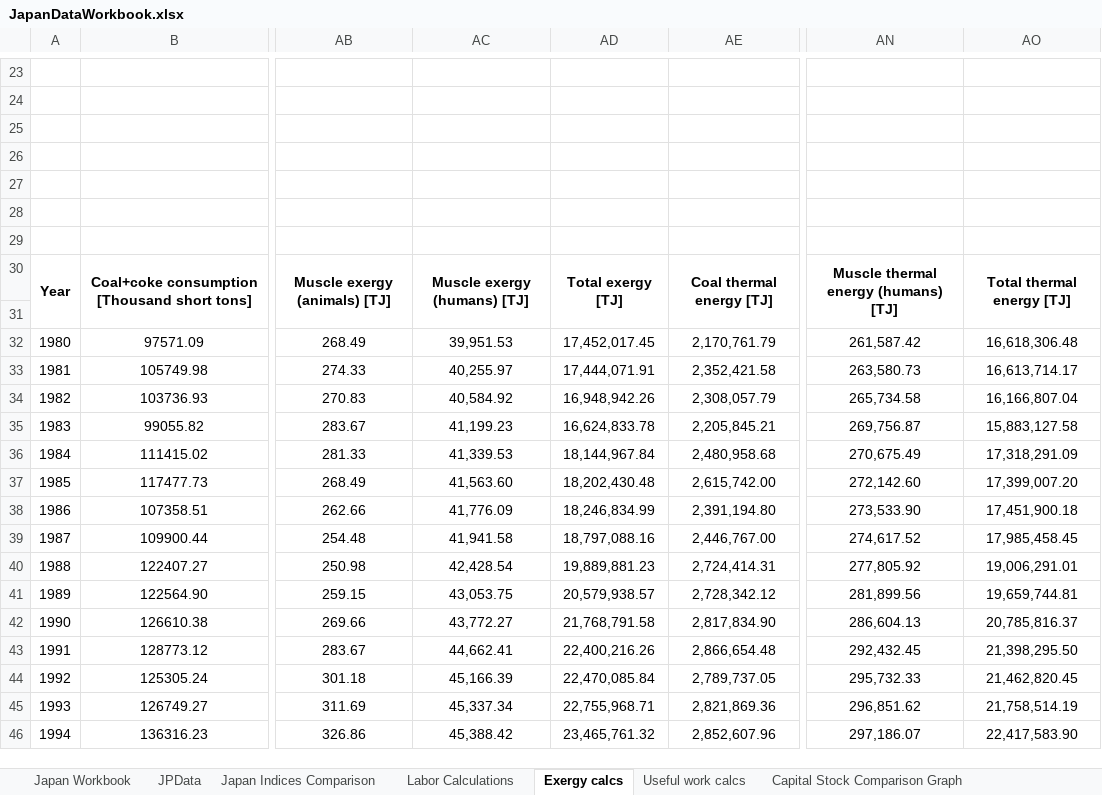
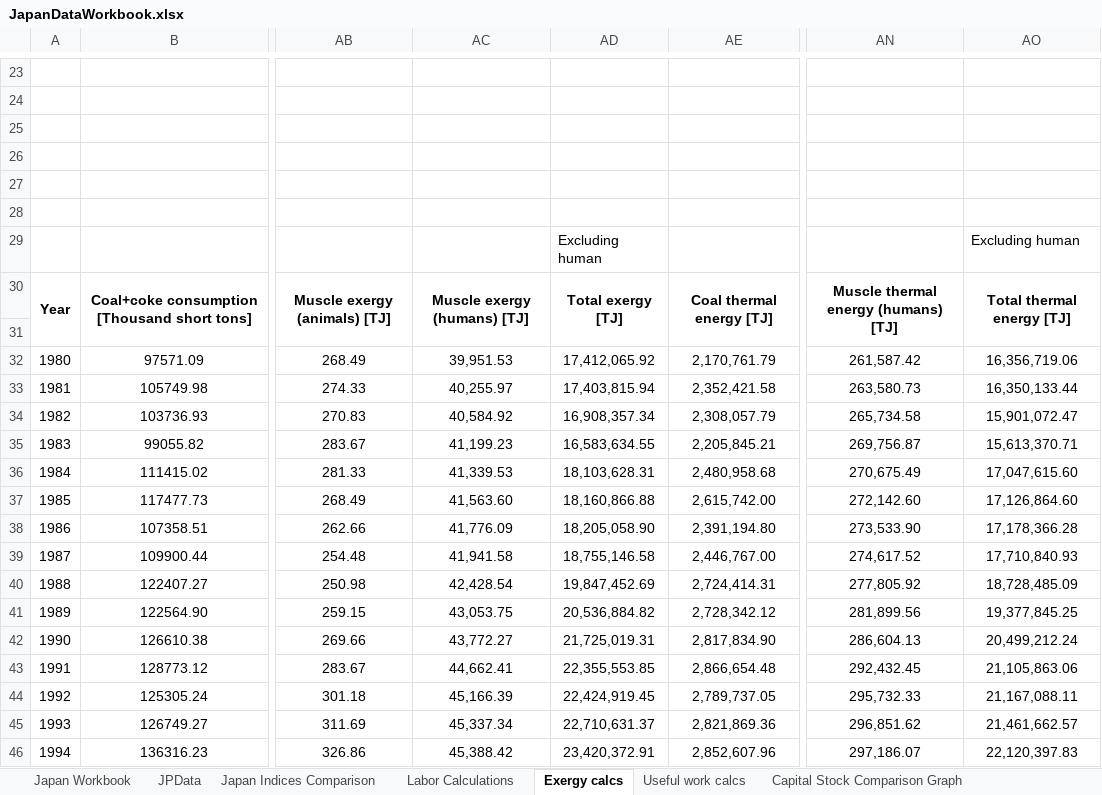
Before and after one commit to EconModels/MacroGrowth, an Excel workbook: data/Excel Workbooks/Calvin2011/JapanDataWorkbook.xlsx, sheet Exergy calcs, drawn as a sheet; only a part is shown, gaps mark what is left out; values as stored, in another font and other column widths than the file's, no borders; the diff covers the shown part only; the diff names each change by its address in the sheet, - before the commit and + after, or states it on an @@ line.

```diff
--- a/data/Excel Workbooks/Calvin2011/JapanDataWorkbook.xlsx (sheet Exergy calcs)
+++ b/data/Excel Workbooks/Calvin2011/JapanDataWorkbook.xlsx (sheet Exergy calcs)
-AD29: (empty)
+AD29: Excluding human
-AO29: (empty)
+AO29: Excluding human
-AD32: 17,452,017.45
+AD32: 17,412,065.92
-AO32: 16,618,306.48
+AO32: 16,356,719.06
-AD33: 17,444,071.91
+AD33: 17,403,815.94
-AO33: 16,613,714.17
+AO33: 16,350,133.44
-AD34: 16,948,942.26
+AD34: 16,908,357.34
-AO34: 16,166,807.04
+AO34: 15,901,072.47
-AD35: 16,624,833.78
+AD35: 16,583,634.55
-AO35: 15,883,127.58
+AO35: 15,613,370.71
-AD36: 18,144,967.84
+AD36: 18,103,628.31
-AO36: 17,318,291.09
+AO36: 17,047,615.60
-AD37: 18,202,430.48
+AD37: 18,160,866.88
-AO37: 17,399,007.20
+AO37: 17,126,864.60
-AD38: 18,246,834.99
+AD38: 18,205,058.90
-AO38: 17,451,900.18
+AO38: 17,178,366.28
-AD39: 18,797,088.16
+AD39: 18,755,146.58
-AO39: 17,985,458.45
+AO39: 17,710,840.93
-AD40: 19,889,881.23
+AD40: 19,847,452.69
-AO40: 19,006,291.01
+AO40: 18,728,485.09
-AD41: 20,579,938.57
+AD41: 20,536,884.82
-AO41: 19,659,744.81
+AO41: 19,377,845.25
-AD42: 21,768,791.58
+AD42: 21,725,019.31
-AO42: 20,785,816.37
+AO42: 20,499,212.24
-AD43: 22,400,216.26
+AD43: 22,355,553.85
-AO43: 21,398,295.50
+AO43: 21,105,863.06
-AD44: 22,470,085.84
+AD44: 22,424,919.45
-AO44: 21,462,820.45
+AO44: 21,167,088.11
-AD45: 22,755,968.71
+AD45: 22,710,631.37
-AO45: 21,758,514.19
+AO45: 21,461,662.57
-AD46: 23,465,761.32
+AD46: 23,420,372.91
-AO46: 22,417,583.90
+AO46: 22,120,397.83
```
Also changed, not shown: 34 edited cells elsewhere in this sheet, sheet JPData, sheet Japan Workbook, charts or pictures, data/Excel Workbooks/Calvin2011/AllDataWorkbook.xlsx, data/Excel Workbooks/Calvin2011/TanzaniaDataWorkbook.xlsx, 9 other files.
